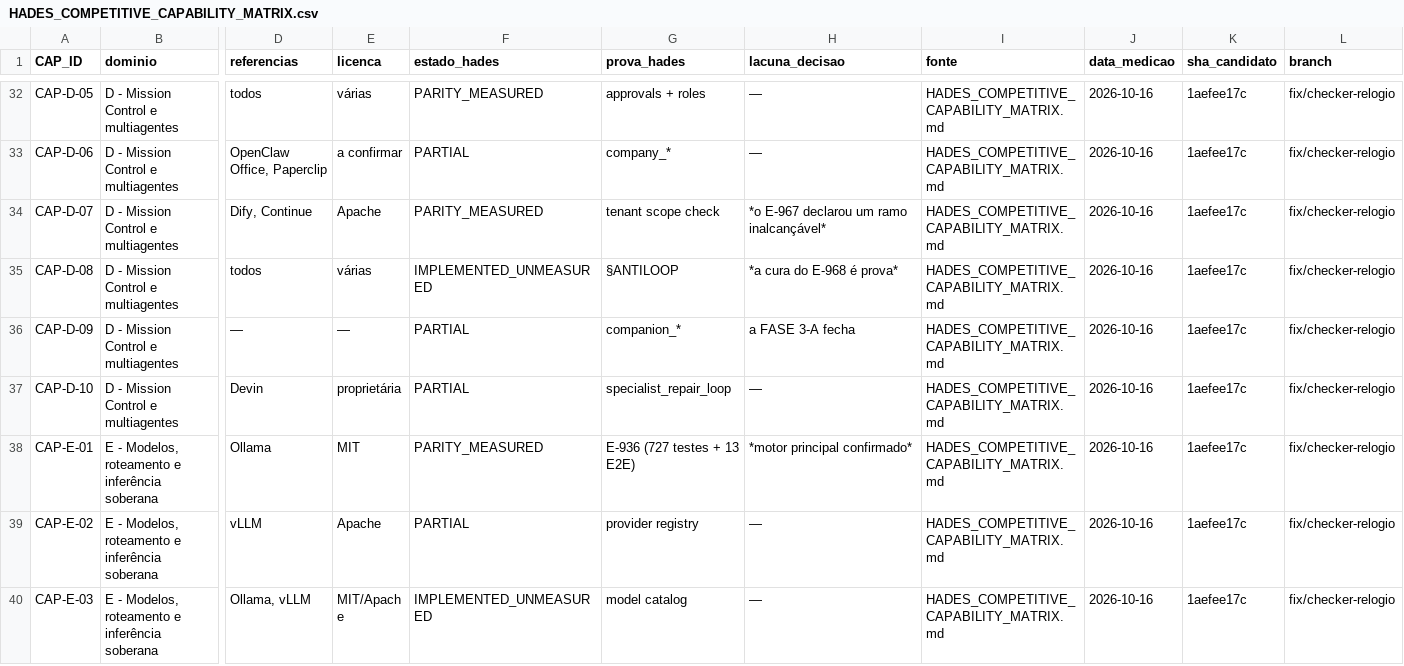
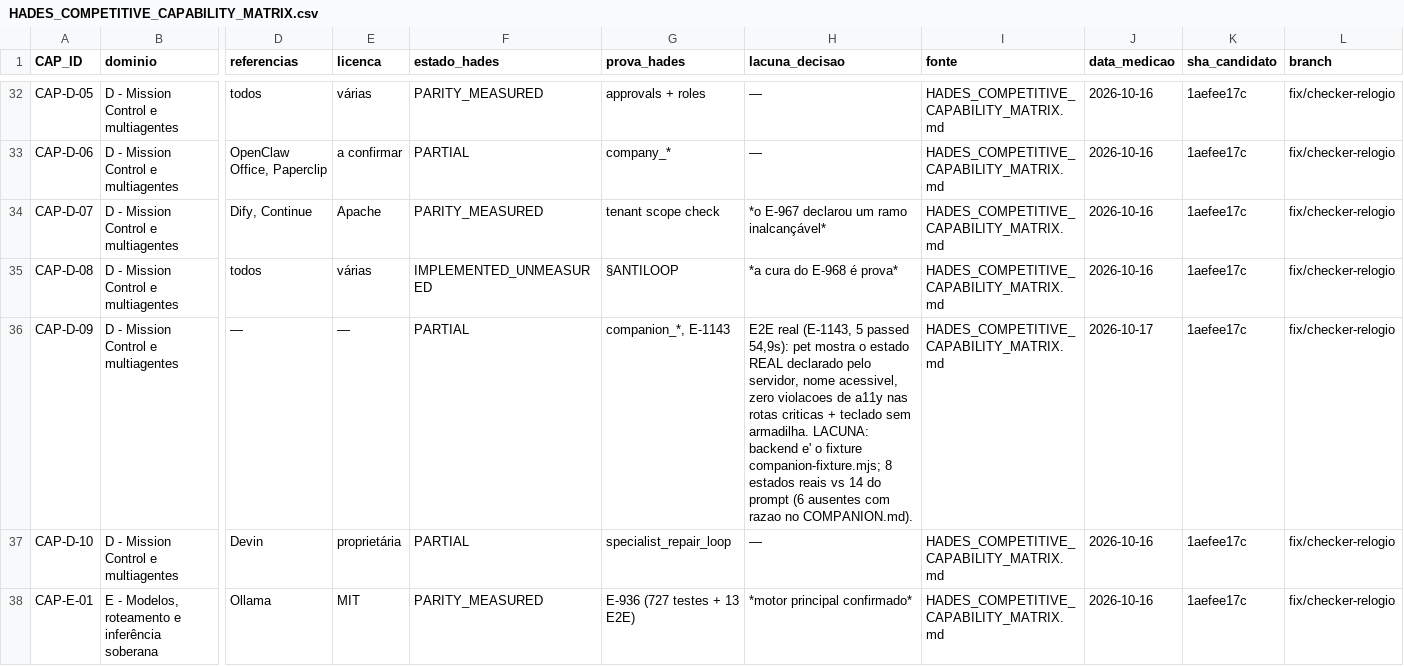
Before and after one commit to DZ23-LTDA/hades-ollama, a CSV file: docs/mission/HADES_COMPETITIVE_CAPABILITY_MATRIX.csv, drawn as a sheet; only a part is shown, gaps mark what is left out; the shorter side is filled out with more unchanged rows; the diff names each change by its address in the sheet, - before the commit and + after, or states it on an @@ line.

Commit message:
test(e2e): o pet mostra o estado REAL que o servidor declarou -- e tem nome acessivel
CORRIDO: `npx playwright test e2e/companion.spec.ts e2e/accessibility.spec.ts --reporter=line`
  -> **5 passed (54,9s)**, exit 0.

Do `companion.spec.ts`:
  - «mostra o estado REAL que o servidor declarou, com o titulo do mapa da UI» -- o pet NAO inventa;
  - «expoe o mascote com nome acessivel (nao e' so' decoracao)».
Do `accessibility.spec.ts`:
  - «all critical routes have no accessibility violations»;
  - «mobile shell is operable by keyboard without a trap».

E o `companion.spec.ts` e' HONESTO sobre o que e': declara no cabecalho que usa o fixture
`companion-fixture.mjs`, que serve o contrato `{mission_id, estado, razao, scope}` e **so' responde
quando o `Referer` traz `mission_id=mis_companion_e2e`**. Isolamento verificado, nao assumido.

INCIDENTE, medido e nao escondido: uma SEGUNDA execucao dos mesmos specs falhou com
«Build failed in 12.22s». Fui medir o build isolado: `npm run build` -> **«built in 13.21s», exit 0**.
A causa e' contencao de ambiente (6 processos `node` dos `webServer` anteriores ainda vivos), **nao**
regressao do produto. *A primeira execucao passou 5/5; a segunda falhou a construir -- e o build
isolado provou de que lado estava o defeito.*

`CAP-D-09` (pet) actualizada: a prova agora e' E2E (estado real + nome acessivel + zero violacoes de
a11y), mas continua **PARTIAL** porque (a) o backend do teste e' fixture e (b) de 14 estados do prompt
o codigo tem 8, com razao escrita para cada um dos 6 ausentes.

Registado como `E-1143` (ligado aos estagios 19 e 17). Indice: 936 entradas (E-001..E-1143).
Os 10 geradores, os 7 checkers e o `hades_competitive_check.py` fecham em exit 0.

```diff
--- a/docs/mission/HADES_COMPETITIVE_CAPABILITY_MATRIX.csv
+++ b/docs/mission/HADES_COMPETITIVE_CAPABILITY_MATRIX.csv
-G36 (prova_hades): companion_*
+G36 (prova_hades): companion_*, E-1143
-H36 (lacuna_decisao): a FASE 3-A fecha
+H36 (lacuna_decisao): E2E real (E-1143, 5 passed 54,9s): pet mostra o estado REAL declarado pelo servidor, nome acessivel, zero violacoes de a11y nas rotas criticas + teclado sem armadilha. LACUNA: backend e' o fixture companion-fixture.mjs; 8 estados reais vs 14 do prompt (6 ausentes com razao no COMPANION.md).
-J36 (data_medicao): 2026-10-16
+J36 (data_medicao): 2026-10-17
```
Also changed, not shown: docs/audit/PARIDADE_EVIDENCIAS.csv, docs/audit/REQUISITOS.csv, 11 other files.
